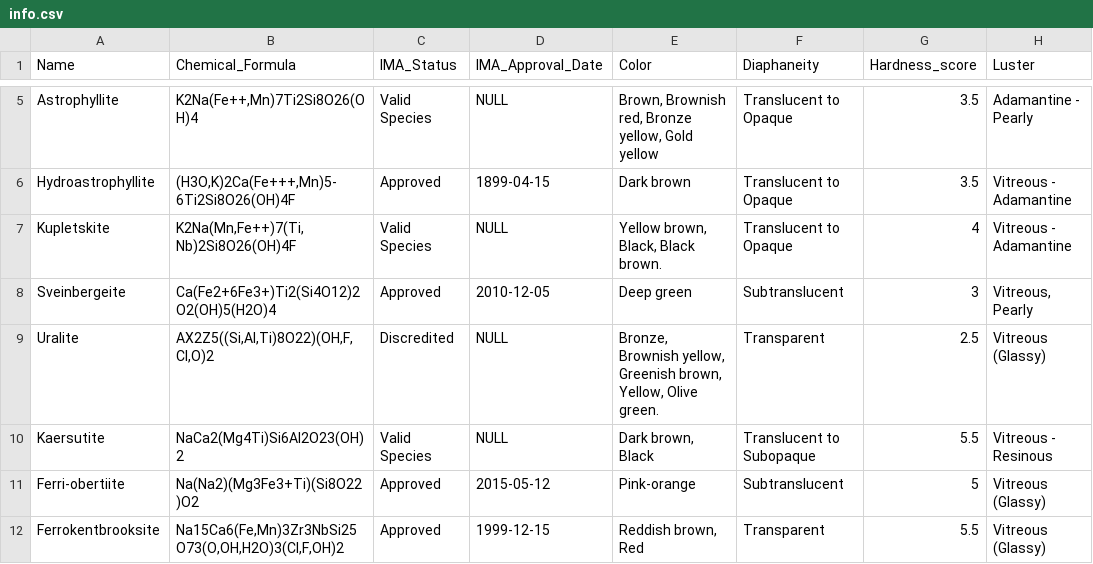
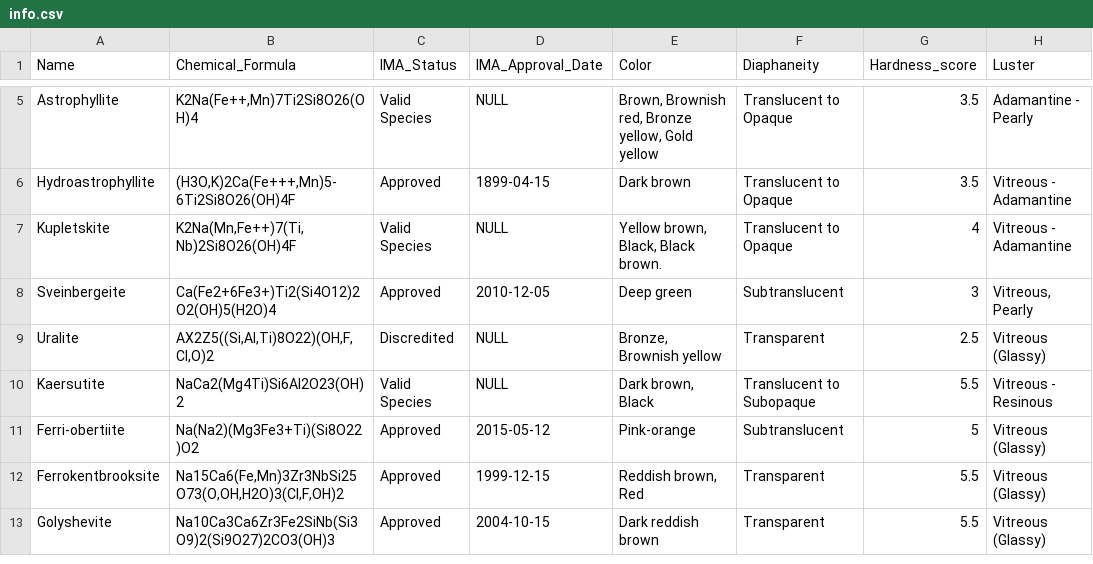
Before and after one commit to tunguyen17/rockdb, a CSV file: csv/info.csv, drawn as a sheet; only a part is shown, gaps mark what is left out; the shorter side is filled out with more unchanged rows; the diff names each change by its address in the sheet, - before the commit and + after, or states it on an @@ line.

```diff
--- a/csv/info.csv
+++ b/csv/info.csv
-E9 (Color): Bronze, Brownish yellow, Greenish brown, Yellow, Olive green.
+E9 (Color): Bronze, Brownish yellow
```
Also changed, not shown: 1 other file.
